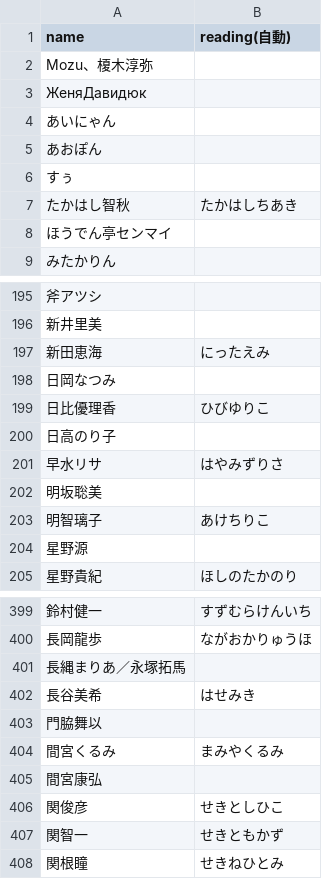
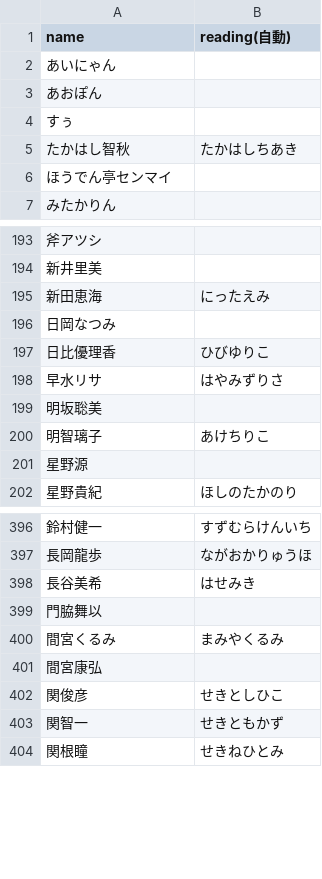
Before and after one commit to keita6321/voice-search-app, a CSV file: readings_todo.csv, drawn as a sheet; only a part is shown, gaps mark what is left out.

```diff
--- a/readings_todo.csv
+++ b/readings_todo.csv
@@ -1,4 +1,2 @@
 name,reading(自動)
-Mozu、榎木淳弥,
-ЖеняДавидюк,
 あいにゃん,
@@ -199,3 +197,2 @@ Mozu、榎木淳弥,
 日比優理香,ひびゆりこ
-日高のり子,
 早水リサ,はやみずりさ
@@ -400,3 +397,2 @@ Mozu、榎木淳弥,
 長岡龍歩,ながおかりゅうほ
-長縄まりあ／永塚拓馬,
 長谷美希,はせみき
```
Also changed, not shown: 7 other files.
